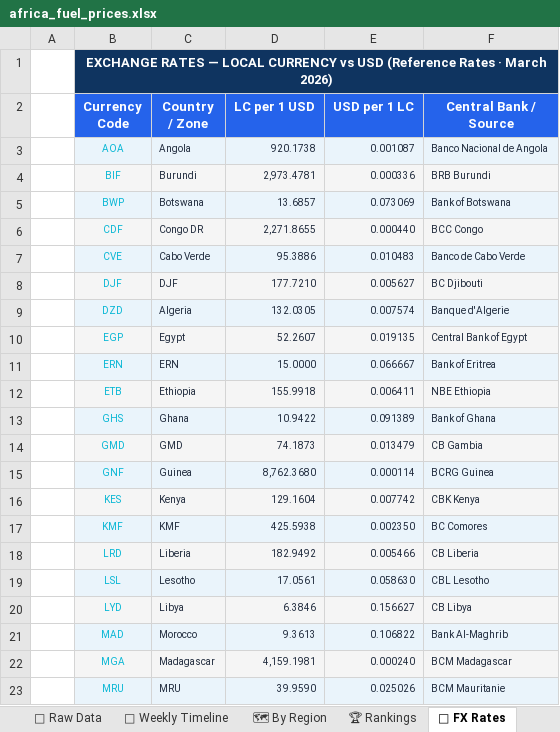
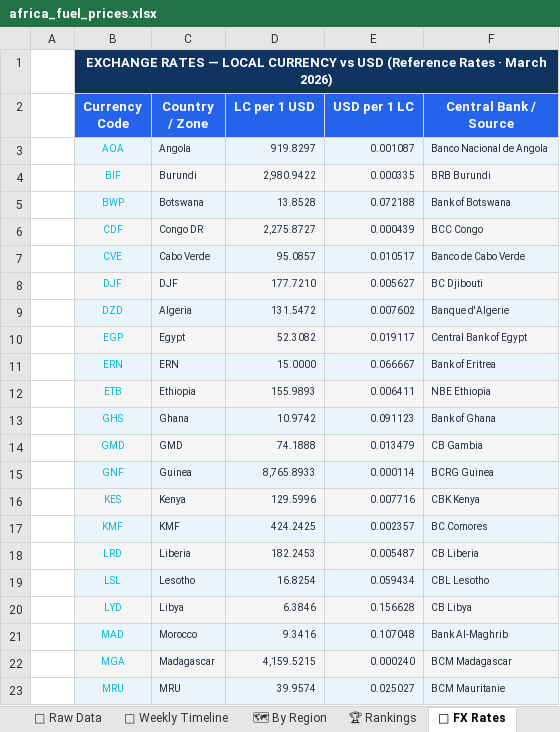
Before and after one commit to Data-Innovation-For-Africa/africa-fuel-tracker, an Excel workbook: docs/africa_fuel_prices.xlsx, sheet 💱 FX Rates, drawn as a sheet; only a part is shown; values as stored, in another font and other column widths than the file's, no borders; the diff covers the shown part only; the diff names each change by its address in the sheet, - before the commit and + after, or states it on an @@ line.

```diff
--- a/docs/africa_fuel_prices.xlsx (sheet 💱 FX Rates)
+++ b/docs/africa_fuel_prices.xlsx (sheet 💱 FX Rates)
-D3 (LC per 1 USD): 920.1738
+D3 (LC per 1 USD): 919.8297
-D4 (LC per 1 USD): 2,973.4781
+D4 (LC per 1 USD): 2,980.9422
-E4 (USD per 1 LC): 0.000336
+E4 (USD per 1 LC): 0.000335
-D5 (LC per 1 USD): 13.6857
+D5 (LC per 1 USD): 13.8528
-E5 (USD per 1 LC): 0.073069
+E5 (USD per 1 LC): 0.072188
-D6 (LC per 1 USD): 2,271.8655
+D6 (LC per 1 USD): 2,275.8727
-E6 (USD per 1 LC): 0.000440
+E6 (USD per 1 LC): 0.000439
-D7 (LC per 1 USD): 95.3886
+D7 (LC per 1 USD): 95.0857
-E7 (USD per 1 LC): 0.010483
+E7 (USD per 1 LC): 0.010517
-D9 (LC per 1 USD): 132.0305
+D9 (LC per 1 USD): 131.5472
-E9 (USD per 1 LC): 0.007574
+E9 (USD per 1 LC): 0.007602
-D10 (LC per 1 USD): 52.2607
+D10 (LC per 1 USD): 52.3082
-E10 (USD per 1 LC): 0.019135
+E10 (USD per 1 LC): 0.019117
-D12 (LC per 1 USD): 155.9918
+D12 (LC per 1 USD): 155.9893
-D13 (LC per 1 USD): 10.9422
+D13 (LC per 1 USD): 10.9742
-E13 (USD per 1 LC): 0.091389
+E13 (USD per 1 LC): 0.091123
-D14 (LC per 1 USD): 74.1873
+D14 (LC per 1 USD): 74.1888
-D15 (LC per 1 USD): 8,762.3680
+D15 (LC per 1 USD): 8,765.8933
-D16 (LC per 1 USD): 129.1604
+D16 (LC per 1 USD): 129.5996
-E16 (USD per 1 LC): 0.007742
+E16 (USD per 1 LC): 0.007716
-D17 (LC per 1 USD): 425.5938
+D17 (LC per 1 USD): 424.2425
-E17 (USD per 1 LC): 0.002350
+E17 (USD per 1 LC): 0.002357
-D18 (LC per 1 USD): 182.9492
+D18 (LC per 1 USD): 182.2453
-E18 (USD per 1 LC): 0.005466
+E18 (USD per 1 LC): 0.005487
-D19 (LC per 1 USD): 17.0561
+D19 (LC per 1 USD): 16.8254
-E19 (USD per 1 LC): 0.058630
+E19 (USD per 1 LC): 0.059434
-E20 (USD per 1 LC): 0.156627
+E20 (USD per 1 LC): 0.156628
-D21 (LC per 1 USD): 9.3613
+D21 (LC per 1 USD): 9.3416
-E21 (USD per 1 LC): 0.106822
+E21 (USD per 1 LC): 0.107048
-D22 (LC per 1 USD): 4,159.1981
+D22 (LC per 1 USD): 4,159.5215
-D23 (LC per 1 USD): 39.9590
+D23 (LC per 1 USD): 39.9574
-E23 (USD per 1 LC): 0.025026
+E23 (USD per 1 LC): 0.025027
```
Also changed, not shown: 38 edited cells elsewhere in this sheet, sheet 📁 Raw Data, sheet 📊 Dashboard, sheet 🗺 By Region, sheet 📅 Weekly Timeline, sheet 🏆 Rankings, sheet ℹ Metadata, 3 other files.
